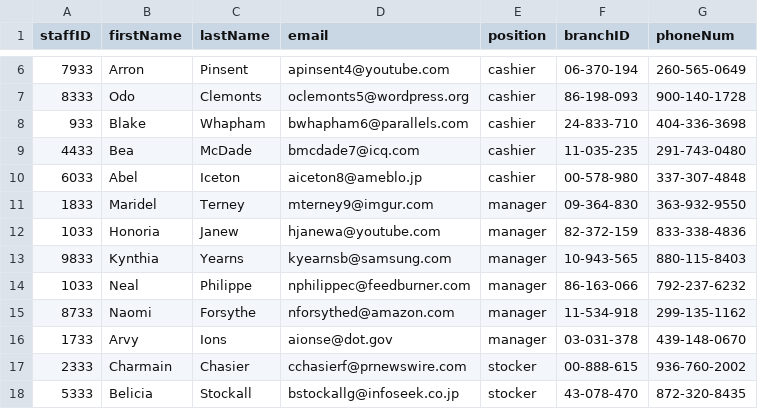
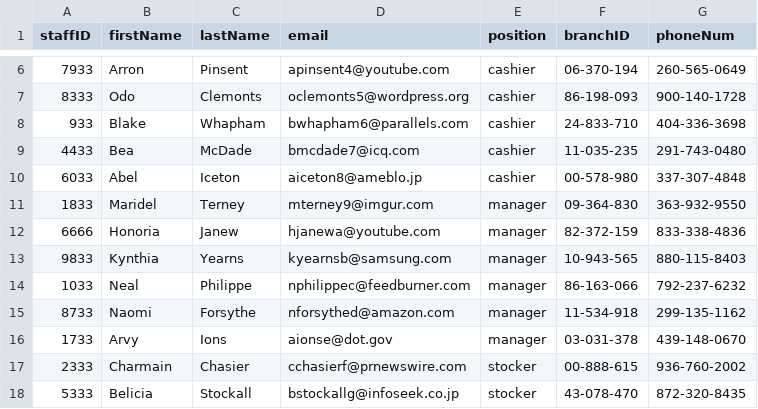
Before and after one commit to Kitgo9/CSV-BBBooks, a CSV file: Staff.csv, drawn as a sheet; only a part is shown, gaps mark what is left out.

```diff
--- a/Staff.csv
+++ b/Staff.csv
@@ -11,3 +11,3 @@ staffID,firstName,lastName,email,position,branchID,phoneNum
 1833,Maridel,Terney,mterney9@imgur.com,manager,09-364-830,363-932-9550
-1033,Honoria,Janew,hjanewa@youtube.com,manager,82-372-159,833-338-4836
+6666,Honoria,Janew,hjanewa@youtube.com,manager,82-372-159,833-338-4836
 9833,Kynthia,Yearns,kyearnsb@samsung.com,manager,10-943-565,880-115-8403
```
Also changed, not shown: branchLocation.csv.
